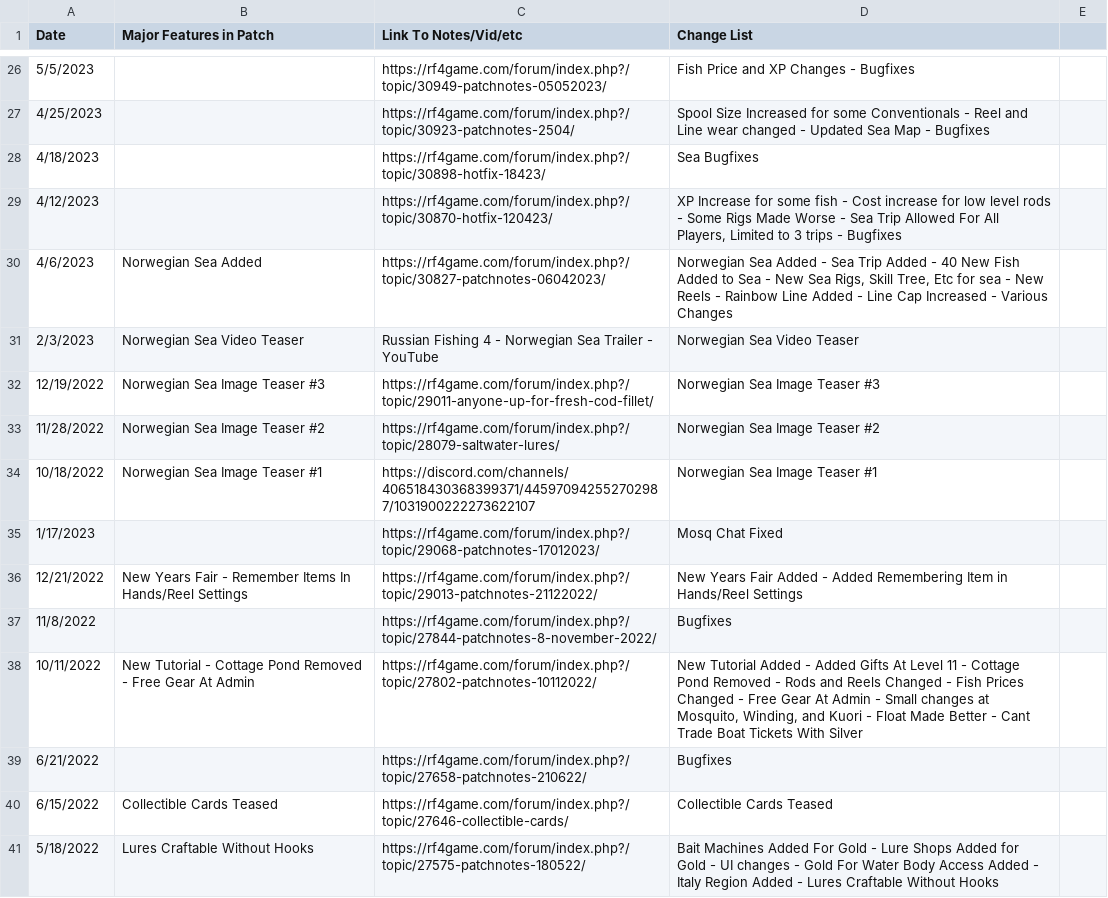
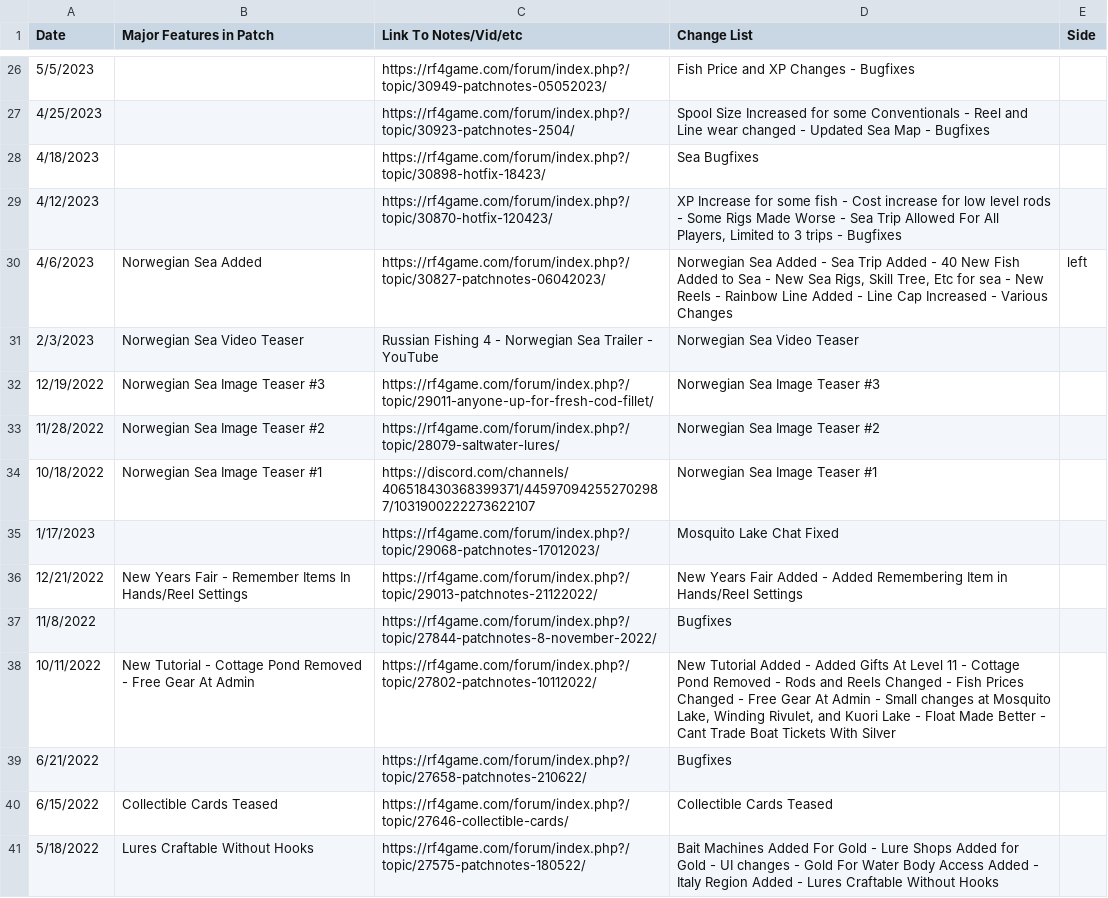
Before and after one commit to ItsBlunty/RF4-Records, a CSV file: RF4 Records/frontend/public/RF4UpdateTimeline.csv, drawn as a sheet; only a part is shown, gaps mark what is left out; the diff covers the shown part only.

```diff
--- a/RF4 Records/frontend/public/RF4UpdateTimeline.csv
+++ b/RF4 Records/frontend/public/RF4UpdateTimeline.csv
@@ -1 +1 @@
-Date,Major Features in Patch,Link To Notes/Vid/etc,Change List
+Date,Major Features in Patch,Link To Notes/Vid/etc,Change List,Side
@@ -30 +30 @@ Date,Major Features in Patch,Link To Notes/Vid/etc,Change List
-4/6/2023,Norwegian Sea Added,https://rf4game.com/forum/index.php?/topic/30827-patchnotes-06042023/,"Norwegian Sea Added - Sea Trip Added - 40 New Fish Added to Sea - New Sea Rigs, Skill Tree, Etc for sea - New Reels - Rainbow Line Added - Line Cap Increased - Various Changes"
+4/6/2023,Norwegian Sea Added,https://rf4game.com/forum/index.php?/topic/30827-patchnotes-06042023/,"Norwegian Sea Added - Sea Trip Added - 40 New Fish Added to Sea - New Sea Rigs, Skill Tree, Etc for sea - New Reels - Rainbow Line Added - Line Cap Increased - Various Changes",left
@@ -35 +35 @@ Date,Major Features in Patch,Link To Notes/Vid/etc,Change List
-1/17/2023,,https://rf4game.com/forum/index.php?/topic/29068-patchnotes-17012023/,Mosq Chat Fixed
+1/17/2023,,https://rf4game.com/forum/index.php?/topic/29068-patchnotes-17012023/,Mosquito Lake Chat Fixed,
@@ -38 +38 @@ Date,Major Features in Patch,Link To Notes/Vid/etc,Change List
-10/11/2022,New Tutorial - Cottage Pond Removed - Free Gear At Admin,https://rf4game.com/forum/index.php?/topic/27802-patchnotes-10112022/,"New Tutorial Added - Added Gifts At Level 11 - Cottage Pond Removed - Rods and Reels Changed - Fish Prices Changed - Free Gear At Admin - Small changes at Mosquito, Winding, and Kuori - Float Made Better - Cant Trade Boat Tickets With Silver"
+10/11/2022,New Tutorial - Cottage Pond Removed - Free Gear At Admin,https://rf4game.com/forum/index.php?/topic/27802-patchnotes-10112022/,"New Tutorial Added - Added Gifts At Level 11 - Cottage Pond Removed - Rods and Reels Changed - Fish Prices Changed - Free Gear At Admin - Small changes at Mosquito Lake, Winding Rivulet, and Kuori Lake - Float Made Better - Cant Trade Boat Tickets With Silver",
```
Also changed, not shown: 31 edited cells elsewhere in this file, RF4UpdateTimeline.csv, 1 other file.
